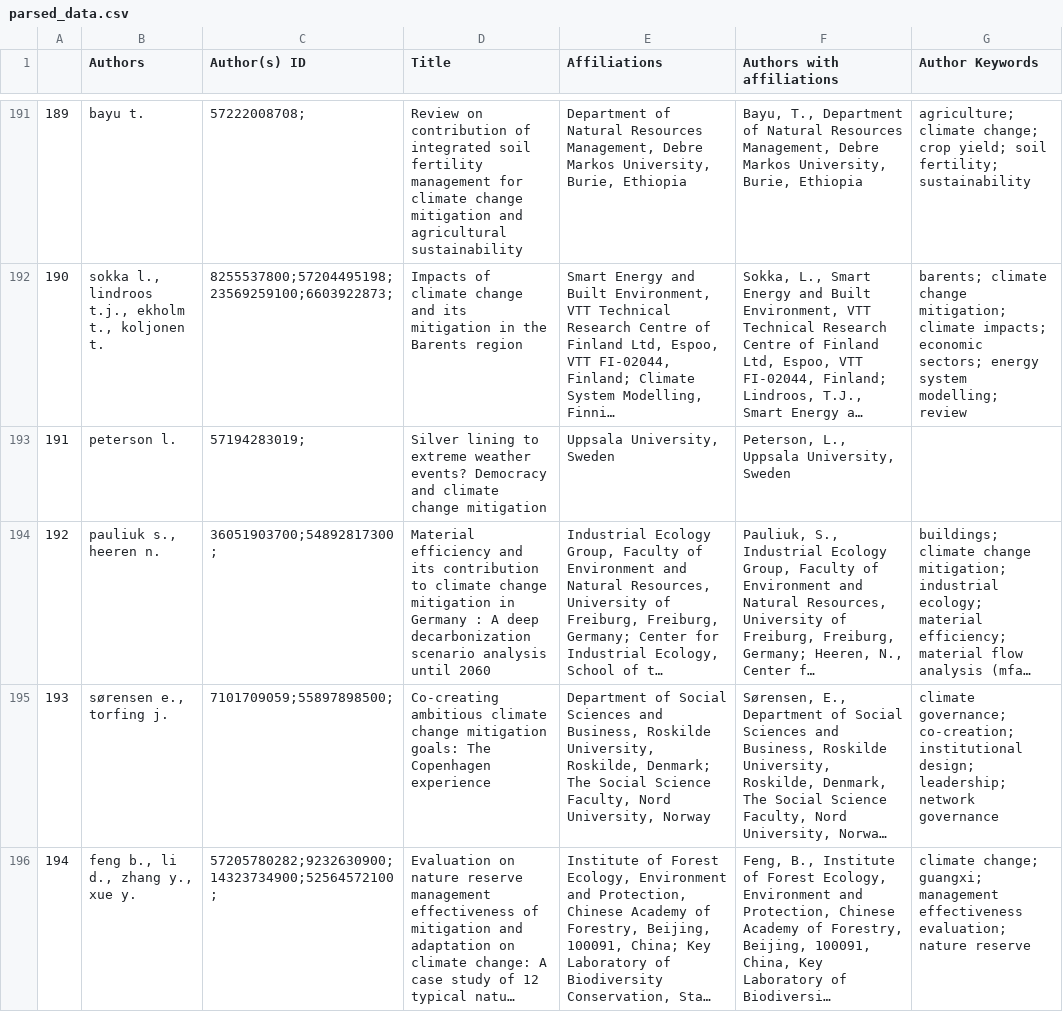
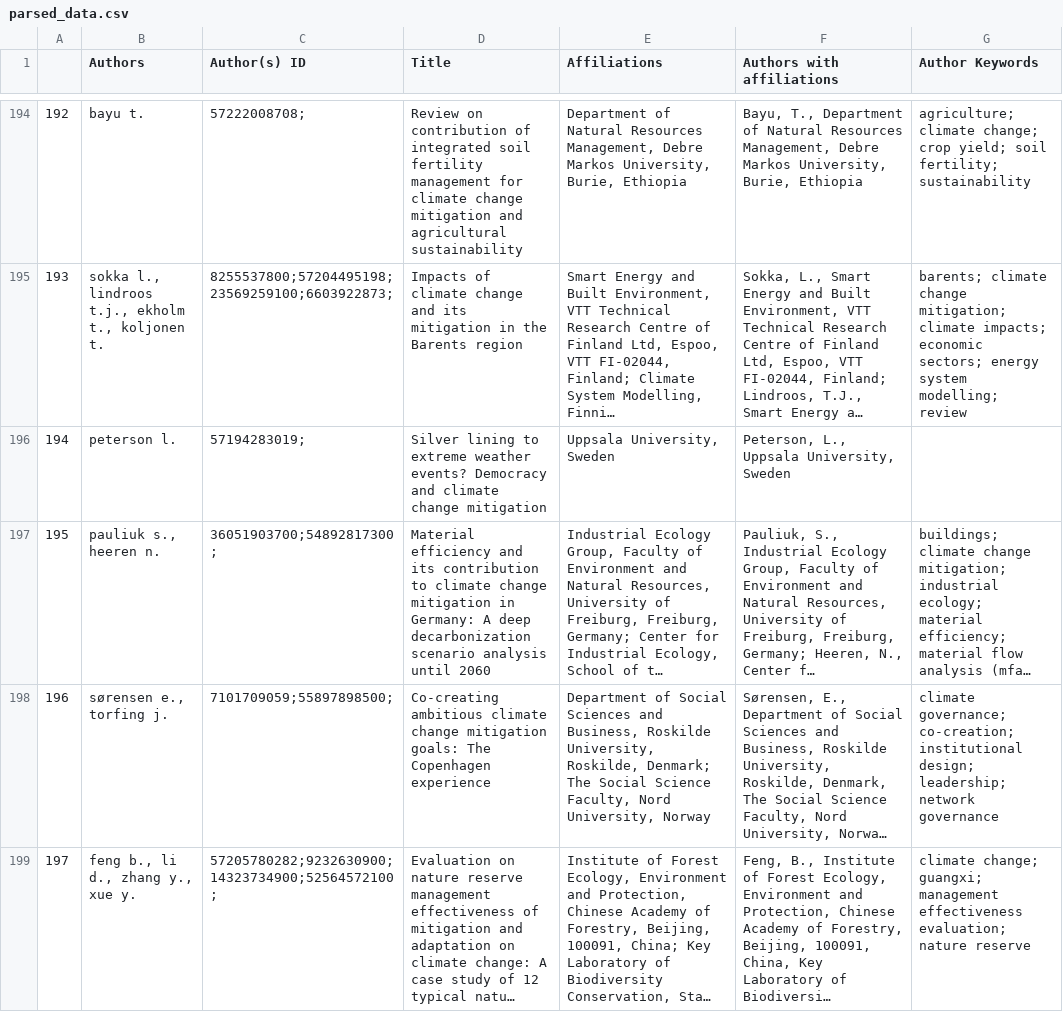
Before and after one commit to Dakcser/Citation-Network-Analysis, a CSV file: parsed_data.csv, drawn as a sheet; only a part is shown, gaps mark what is left out; long unchanged cells end in …; addresses are those after the commit; the diff covers the shown part only; the diff names each change by its address in the sheet, - before the commit and + after, or states it on an @@ line.

```diff
--- a/parsed_data.csv
+++ b/parsed_data.csv
@@ column A renumbered from row 5 down @@
-D197 (Title): …mitigation in Germany : A deep…
+D197 (Title): …mitigation in Germany: A deep…
```
Also changed, not shown: 4 added rows, 1 removed row and 1 edited cell elsewhere in this file, 2 other files.
